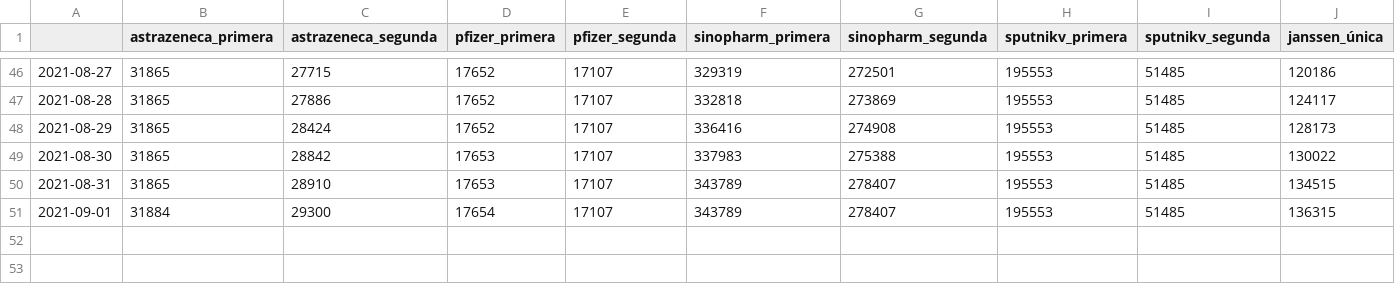
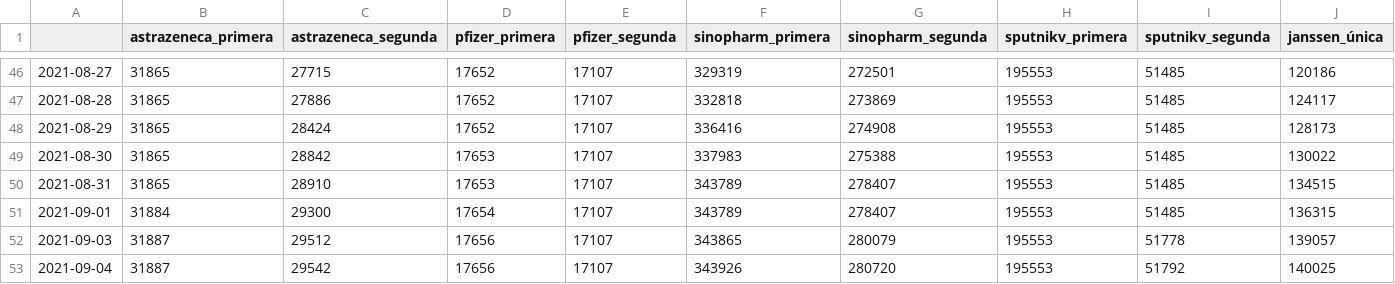
Before and after one commit to mauforonda/vacunas_unidoscontraelcovid, a CSV file: dosis_por_proveedor/cochabamba.csv, drawn as a sheet; only a part is shown, gaps mark what is left out.

```diff
--- a/dosis_por_proveedor/cochabamba.csv
+++ b/dosis_por_proveedor/cochabamba.csv
@@ -51 +51,3 @@
 2021-09-01,31884,29300,17654,17107,343789,278407,195553,51485,136315
+2021-09-03,31887,29512,17656,17107,343865,280079,195553,51778,139057
+2021-09-04,31887,29542,17656,17107,343926,280720,195553,51792,140025
```
Also changed, not shown: dosis_por_proveedor/chuquisaca.csv, dosis_por_proveedor/la_paz.csv, 8 other files.
